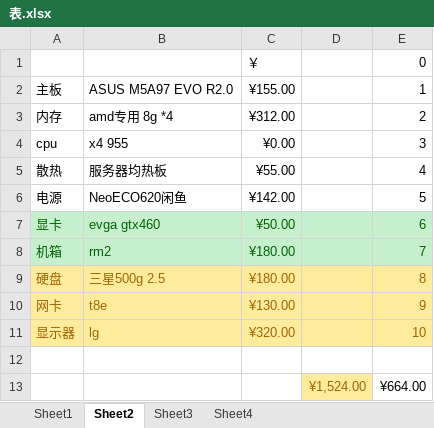
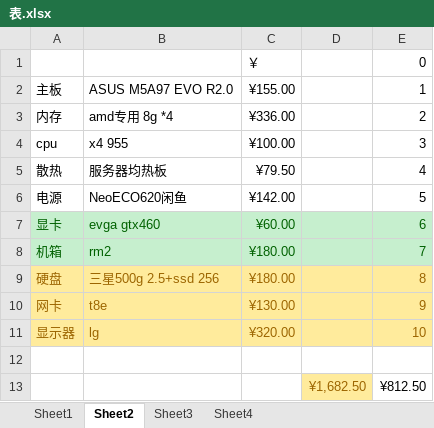
Before and after one commit to lfjs/5, an Excel workbook: 表.xlsx, sheet Sheet2, drawn as a sheet; values as stored, in another font and other column widths than the file's, no borders; removed rows and columns are numbered as before the commit, all else as after; the diff names each change by its address in the sheet, - before the commit and + after, or states it on an @@ line.

```diff
--- a/表.xlsx (sheet Sheet2)
+++ b/表.xlsx (sheet Sheet2)
-C3: ¥312.00
+C3: ¥336.00
-C4: ¥0.00
+C4: ¥100.00
-C5: ¥55.00
+C5: ¥79.50
-C7: ¥50.00
+C7: ¥60.00
-B9: 三星500g 2.5
+B9: 三星500g 2.5+ssd 256
-row 13:  |  |  | ¥1,524.00 | ¥664.00
+row 13:  |  |  | ¥1,682.50 | ¥812.50
```
